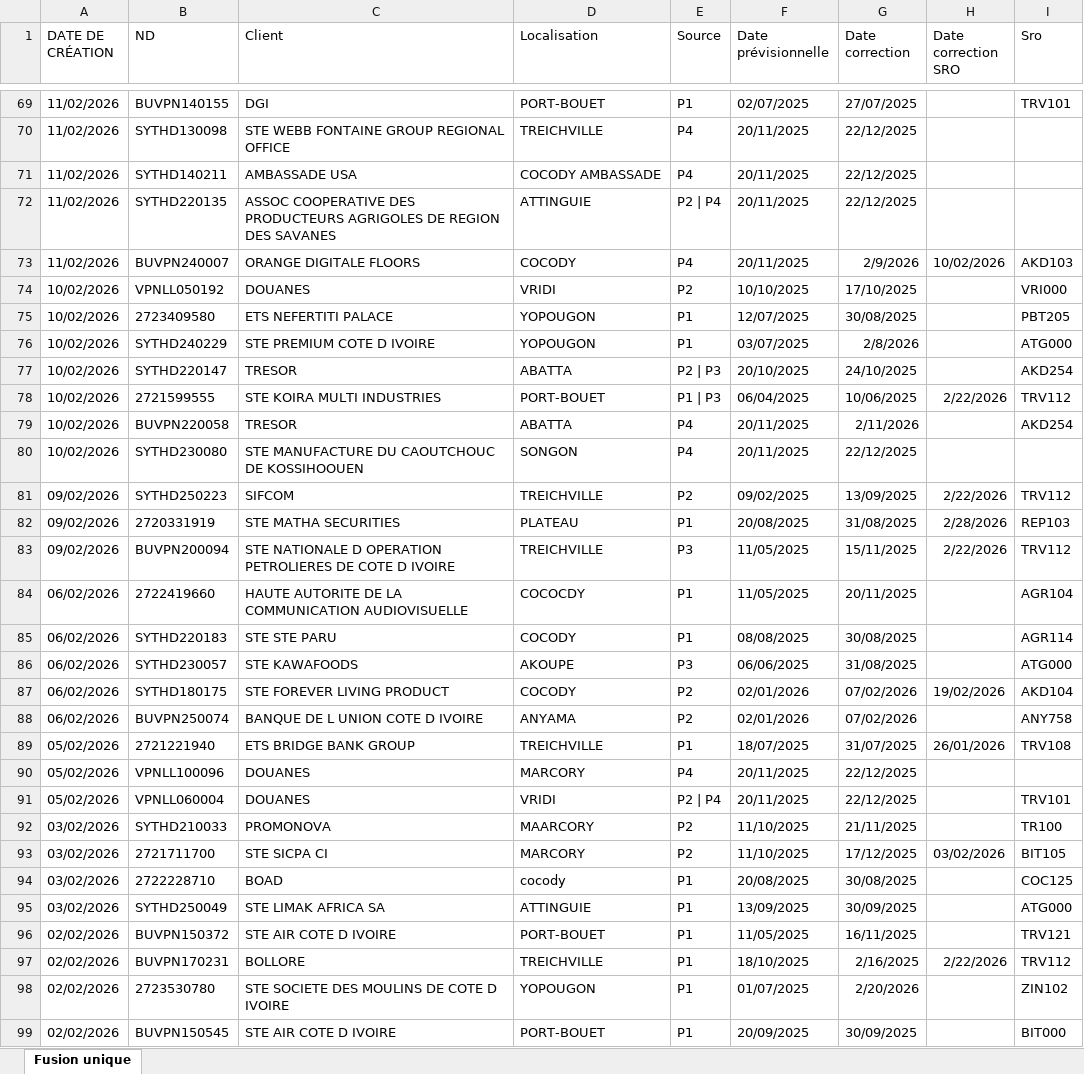
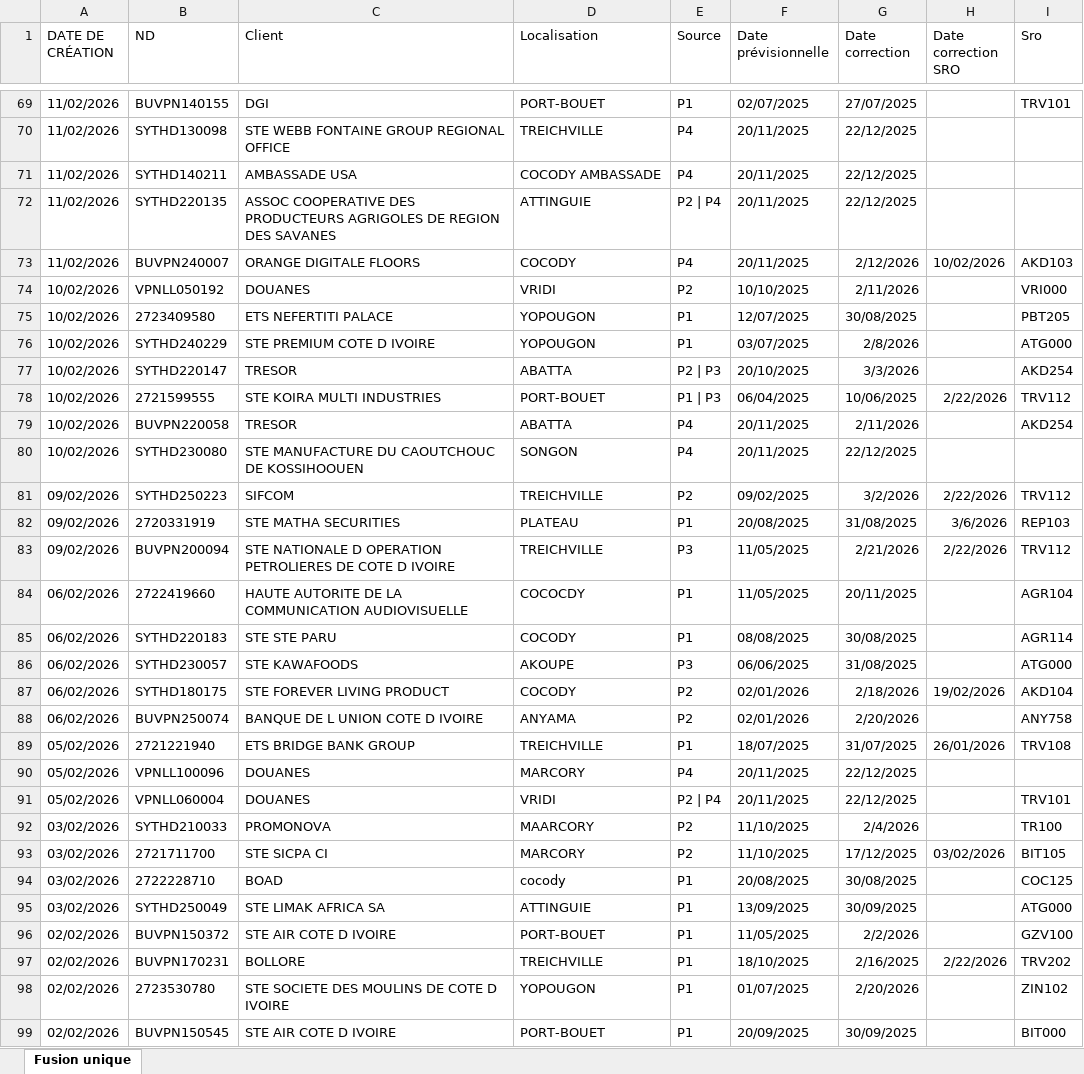
Before and after one commit to deanericthiemele-lab/ddms-site, an Excel workbook: planning.xlsx, sheet Fusion unique, drawn as a sheet; only a part is shown, gaps mark what is left out; values as stored, in another font and other column widths than the file's, no borders; the diff covers the shown part only; the diff names each change by its address in the sheet, - before the commit and + after, or states it on an @@ line.

```diff
--- a/planning.xlsx (sheet Fusion unique)
+++ b/planning.xlsx (sheet Fusion unique)
-G73 (Date correction): 2/9/2026
+G73 (Date correction): 2/12/2026
-G74 (Date correction): 17/10/2025
+G74 (Date correction): 2/11/2026
-G77 (Date correction): 24/10/2025
+G77 (Date correction): 3/3/2026
-G81 (Date correction): 13/09/2025
+G81 (Date correction): 3/2/2026
-H82 (Date correction SRO): 2/28/2026
+H82 (Date correction SRO): 3/6/2026
-G83 (Date correction): 15/11/2025
+G83 (Date correction): 2/21/2026
-G87 (Date correction): 07/02/2026
+G87 (Date correction): 2/18/2026
-G88 (Date correction): 07/02/2026
+G88 (Date correction): 2/20/2026
-G92 (Date correction): 21/11/2025
+G92 (Date correction): 2/4/2026
-G96 (Date correction): 16/11/2025
+G96 (Date correction): 2/2/2026
-I96 (Sro): TRV121
+I96 (Sro): GZV100
-I97 (Sro): TRV112
+I97 (Sro): TRV202
```
Also changed, not shown: 109 edited cells elsewhere in this sheet.
